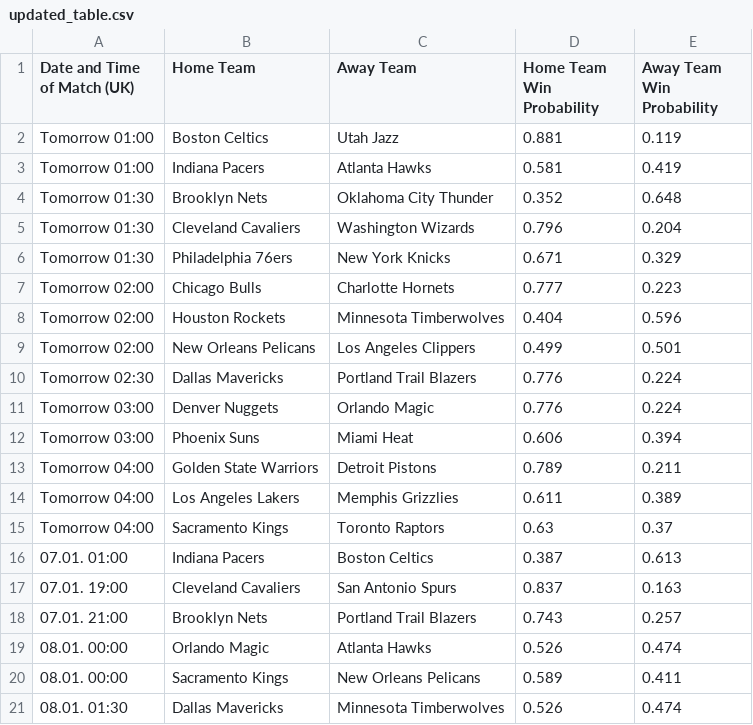
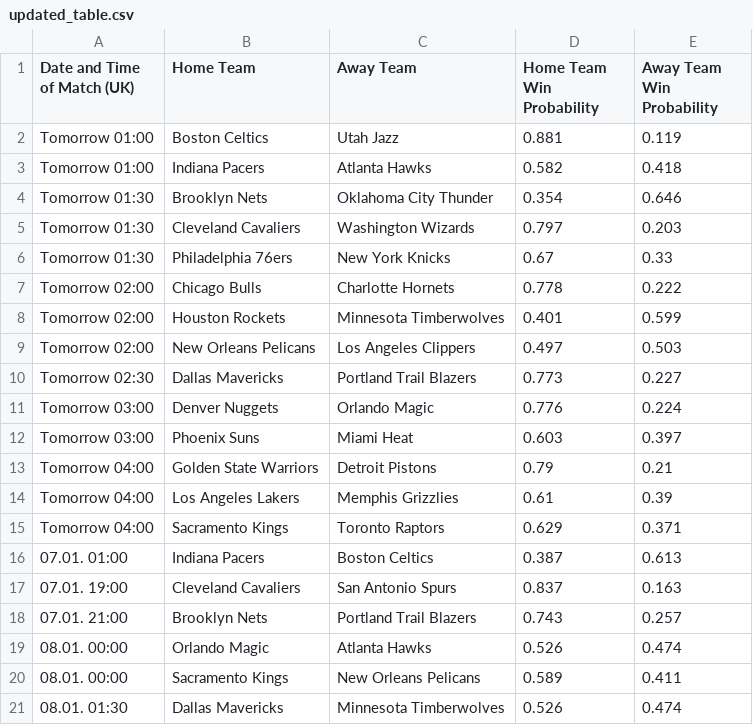
Before and after one commit to jamiewelsh25/NBA_win_percentages, a CSV file: updated_table.csv, drawn as a sheet; only a part is shown.

Commit message:
Auto-commit

```diff
--- a/updated_table.csv
+++ b/updated_table.csv
@@ -2,15 +2,15 @@ Date and Time of Match (UK),Home Team,Away Team,Home Team Win Probability,Away T
 Tomorrow 01:00,Boston Celtics , Utah Jazz,0.881,0.119
-Tomorrow 01:00,Indiana Pacers , Atlanta Hawks,0.581,0.419
-Tomorrow 01:30,Brooklyn Nets , Oklahoma City Thunder,0.352,0.648
-Tomorrow 01:30,Cleveland Cavaliers , Washington Wizards,0.796,0.204
-Tomorrow 01:30,Philadelphia 76ers , New York Knicks,0.671,0.329
-Tomorrow 02:00,Chicago Bulls , Charlotte Hornets,0.777,0.223
-Tomorrow 02:00,Houston Rockets , Minnesota Timberwolves,0.404,0.596
-Tomorrow 02:00,New Orleans Pelicans , Los Angeles Clippers,0.499,0.501
-Tomorrow 02:30,Dallas Mavericks , Portland Trail Blazers,0.776,0.224
+Tomorrow 01:00,Indiana Pacers , Atlanta Hawks,0.582,0.418
+Tomorrow 01:30,Brooklyn Nets , Oklahoma City Thunder,0.354,0.646
+Tomorrow 01:30,Cleveland Cavaliers , Washington Wizards,0.797,0.203
+Tomorrow 01:30,Philadelphia 76ers , New York Knicks,0.67,0.33
+Tomorrow 02:00,Chicago Bulls , Charlotte Hornets,0.778,0.222
+Tomorrow 02:00,Houston Rockets , Minnesota Timberwolves,0.401,0.599
+Tomorrow 02:00,New Orleans Pelicans , Los Angeles Clippers,0.497,0.503
+Tomorrow 02:30,Dallas Mavericks , Portland Trail Blazers,0.773,0.227
 Tomorrow 03:00,Denver Nuggets , Orlando Magic,0.776,0.224
-Tomorrow 03:00,Phoenix Suns , Miami Heat,0.606,0.394
-Tomorrow 04:00,Golden State Warriors , Detroit Pistons,0.789,0.211
-Tomorrow 04:00,Los Angeles Lakers , Memphis Grizzlies,0.611,0.389
-Tomorrow 04:00,Sacramento Kings , Toronto Raptors,0.63,0.37
+Tomorrow 03:00,Phoenix Suns , Miami Heat,0.603,0.397
+Tomorrow 04:00,Golden State Warriors , Detroit Pistons,0.79,0.21
+Tomorrow 04:00,Los Angeles Lakers , Memphis Grizzlies,0.61,0.39
+Tomorrow 04:00,Sacramento Kings , Toronto Raptors,0.629,0.371
 07.01. 01:00,Indiana Pacers , Boston Celtics,0.387,0.613
```
